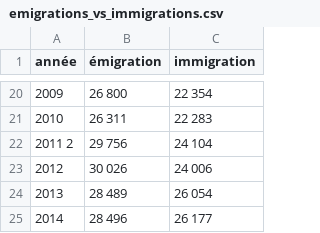
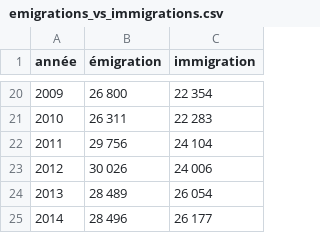
Before and after one commit to paulinetu/SwissAbroad, a CSV file: emigrations_vs_immigrations.csv, drawn as a sheet; only a part is shown, gaps mark what is left out.

Commit message:
Update emigrations_vs_immigrations.csv

```diff
--- a/emigrations_vs_immigrations.csv
+++ b/emigrations_vs_immigrations.csv
@@ -21,3 +21,3 @@
 2010,26 311 ,22 283
-2011 2,29 756 ,24 104
+2011,29 756 ,24 104
 2012,30 026 ,24 006
```
